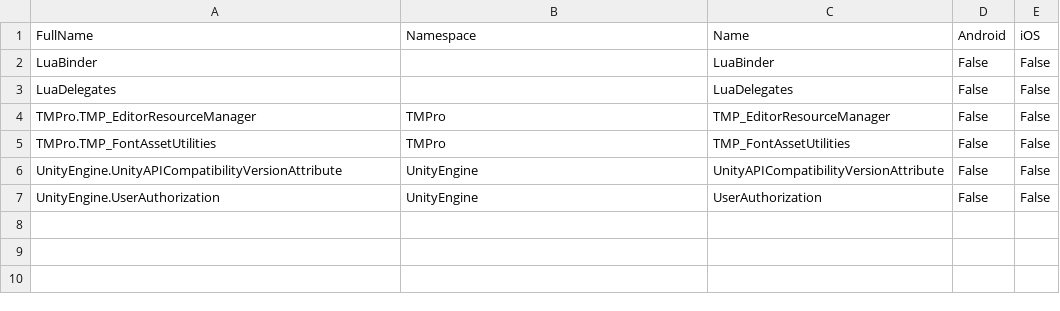
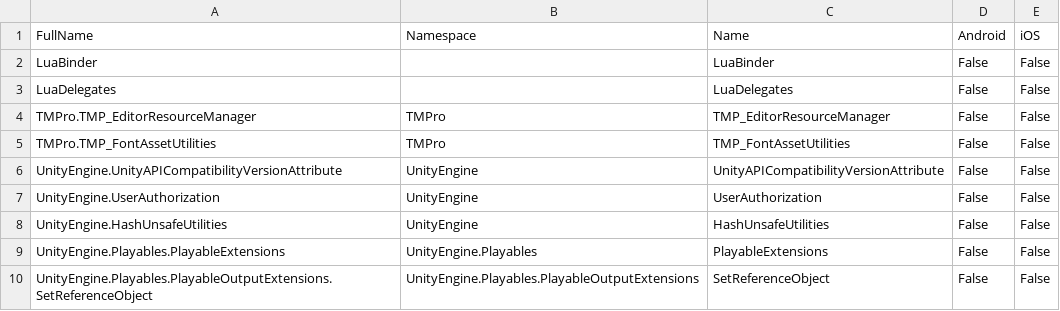
Before and after one commit to zhaoboqiang/tolua, a CSV file: Assets/Editor/included_type.csv, drawn as a sheet; the diff names each change by its address in the sheet, - before the commit and + after, or states it on an @@ line.

Commit message:
Add excluded.

```diff
--- a/Assets/Editor/included_type.csv
+++ b/Assets/Editor/included_type.csv
+row 8: UnityEngine.HashUnsafeUtilities | UnityEngine | HashUnsafeUtilities | False | False
+row 9: UnityEngine.Playables.PlayableExtensions | UnityEngine.Playables | PlayableExtensions | False | False
+row 10: UnityEngine.Playables.PlayableOutputExtensions.SetReferenceObject | UnityEngine.Playables.PlayableOutputExtensions | SetReferenceObject | False | False
```
